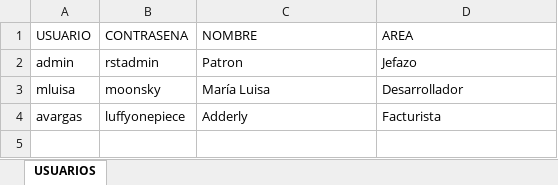
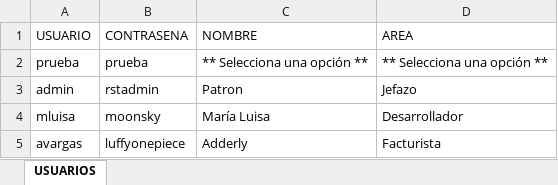
Before and after one commit to marylumtz/OrdendeComprasRST, an Excel workbook: src/main/java/com/mycompany/ocxrst/BASES/USUARIOS.xlsx, sheet USUARIOS, drawn as a sheet; values as stored, in another font and other column widths than the file's, no borders; the diff names each change by its address in the sheet, - before the commit and + after, or states it on an @@ line.

Commit message:
Liga de Excel a OC

```diff
--- a/src/main/java/com/mycompany/ocxrst/BASES/USUARIOS.xlsx (sheet USUARIOS)
+++ b/src/main/java/com/mycompany/ocxrst/BASES/USUARIOS.xlsx (sheet USUARIOS)
+row 2: prueba | prueba | ** Selecciona una opción ** | ** Selecciona una opción **
```
Also changed, not shown: src/main/java/com/mycompany/ocxrst/BASES/PROVEEDORES.xlsx, 6 other files.
